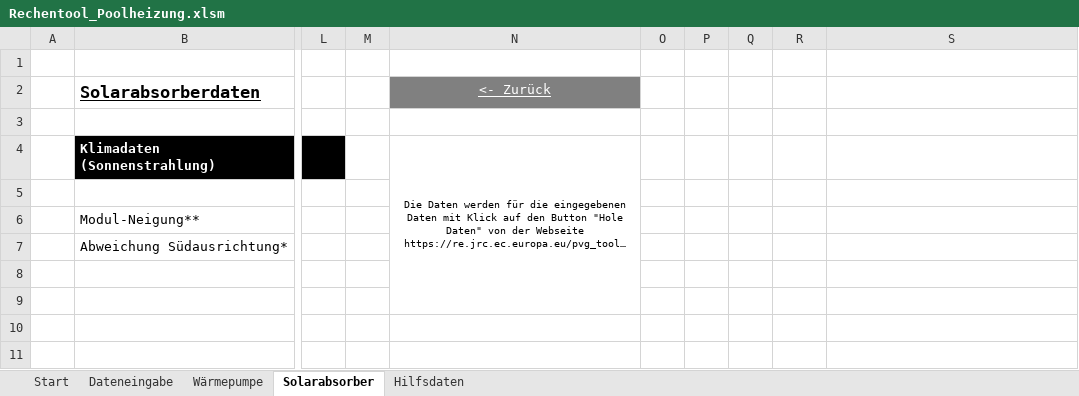
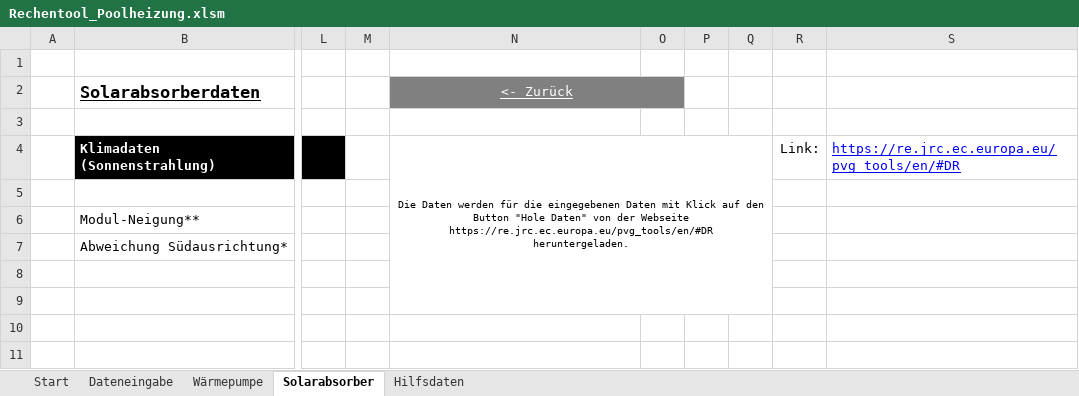
Before and after one commit to mschlenstedt/Rechentool_Poolheizung, an Excel workbook: excel/Rechentool_Poolheizung.xlsm, sheet Solarabsorber, drawn as a sheet; only a part is shown, gaps mark what is left out; long unchanged cells end in …; values as stored, in another font and other column widths than the file's, no borders; charts and pictures and conditional formats not drawn; the diff names each change by its address in the sheet, - before the commit and + after, or states it on an @@ line.

Commit message:
Add files via upload

```diff
--- a/excel/Rechentool_Poolheizung.xlsm (sheet Solarabsorber)
+++ b/excel/Rechentool_Poolheizung.xlsm (sheet Solarabsorber)
+N2:O2 merged
-O2 fill: none
+O2 fill: #808080
-N4:N9 merged
+N4:Q9 merged
-R4: (empty)
+R4: Link:
-S4: (empty)
+S4: https://re.jrc.ec.europa.eu/pvg_tools/en/#DR
```
Also changed, not shown: charts or pictures.
